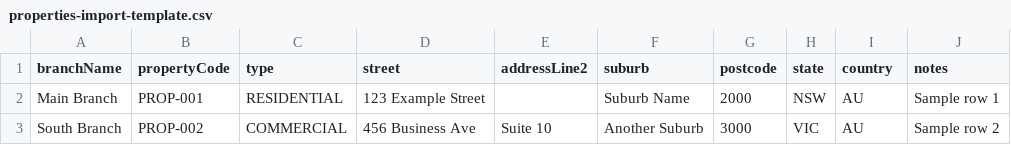
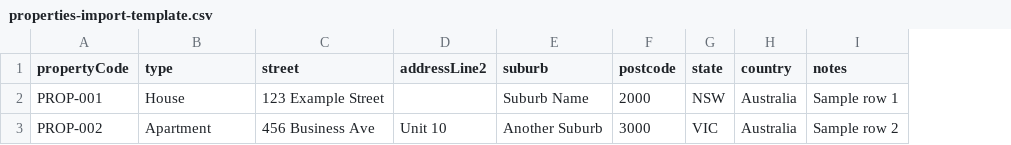
Before and after one commit to pedroalvs/properfy, a CSV file: apps/web/public/templates/properties-import-template.csv, drawn as a sheet; removed rows and columns are numbered as before the commit, all else as after; the diff names each change by its address in the sheet, - before the commit and + after, or states it on an @@ line.

Commit message:
feat(web): server-driven property import preview with geocode verification badges
Rework the property import wizard to the appointment-import architecture:

- usePropertyImport rewritten on the useAppointmentImport model:
  server preview (multipart, optional tenantId for AM/OP), commit with a
  deterministic Idempotency-Key, status polling with stall backoff.
- New PropertyImportPreview with summary tiles, per-row severity chips,
  Existing/New property badges (+ intra-batch duplicate marker) and a
  geocode verification badge (found→Success, not_found→Failed,
  unverified→Pending) reusing GeocodingStatusBadge.
- PropertyImportPage restructured (upload → server preview → confirm →
  progress), replacing the client-side parseCSV pseudo-preview; errors.csv
  download; import-valid-rows-only confirm.
- AppointmentImportPreview gains the same geocode badge.
- properties-import-template.csv fixed to the real backend contract
  (no branchName column; House/Apartment types).

```diff
--- a/apps/web/public/templates/properties-import-template.csv
+++ b/apps/web/public/templates/properties-import-template.csv
-column A (branchName), rows 2-3: Main Branch | South Branch
-B2 (type): RESIDENTIAL
+B2 (type): House
-H2:H3 (country): AU
+H2:H3 (country): Australia
-B3 (type): COMMERCIAL
+B3 (type): Apartment
-D3 (addressLine2): Suite 10
+D3 (addressLine2): Unit 10
```
Also changed, not shown: 9 other files.
